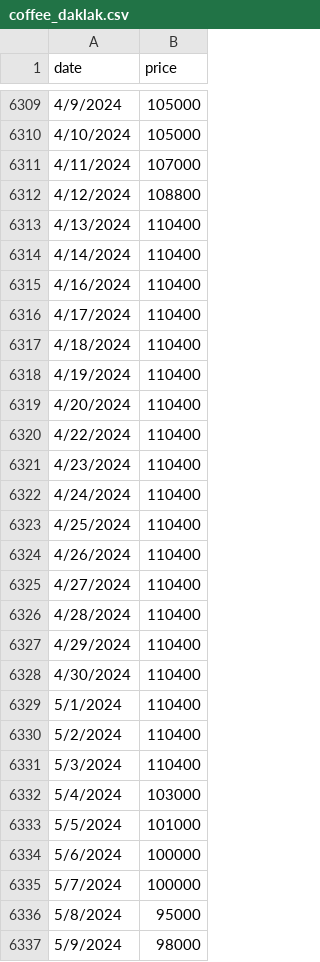
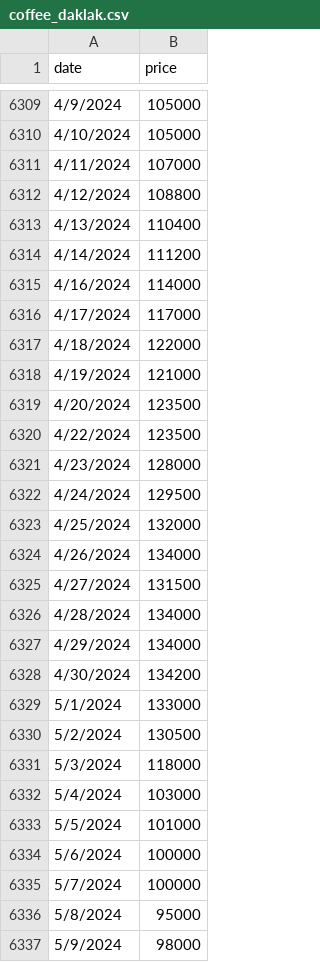
Before and after one commit to thuongh2/FinalProject, a CSV file: data_final/CaPhe/coffee_daklak.csv, drawn as a sheet; only a part is shown, gaps mark what is left out; the diff covers the shown part only.

Commit message:
Update coffee_daklak.csv

```diff
--- a/data_final/CaPhe/coffee_daklak.csv
+++ b/data_final/CaPhe/coffee_daklak.csv
@@ -6313,20 +6313,20 @@ date,price
 4/13/2024,110400
-4/14/2024,110400
-4/16/2024,110400
-4/17/2024,110400
-4/18/2024,110400
-4/19/2024,110400
-4/20/2024,110400
-4/22/2024,110400
-4/23/2024,110400
-4/24/2024,110400
-4/25/2024,110400
-4/26/2024,110400
-4/27/2024,110400
-4/28/2024,110400
-4/29/2024,110400
-4/30/2024,110400
-5/1/2024,110400
-5/2/2024,110400
-5/3/2024,110400
+4/14/2024,111200
+4/16/2024,114000
+4/17/2024,117000
+4/18/2024,122000
+4/19/2024,121000
+4/20/2024,123500
+4/22/2024,123500
+4/23/2024,128000
+4/24/2024,129500
+4/25/2024,132000
+4/26/2024,134000
+4/27/2024,131500
+4/28/2024,134000
+4/29/2024,134000
+4/30/2024,134200
+5/1/2024,133000
+5/2/2024,130500
+5/3/2024,118000
 5/4/2024,103000
```
Also changed, not shown: 3 added rows and 6 edited cells elsewhere in this file.
